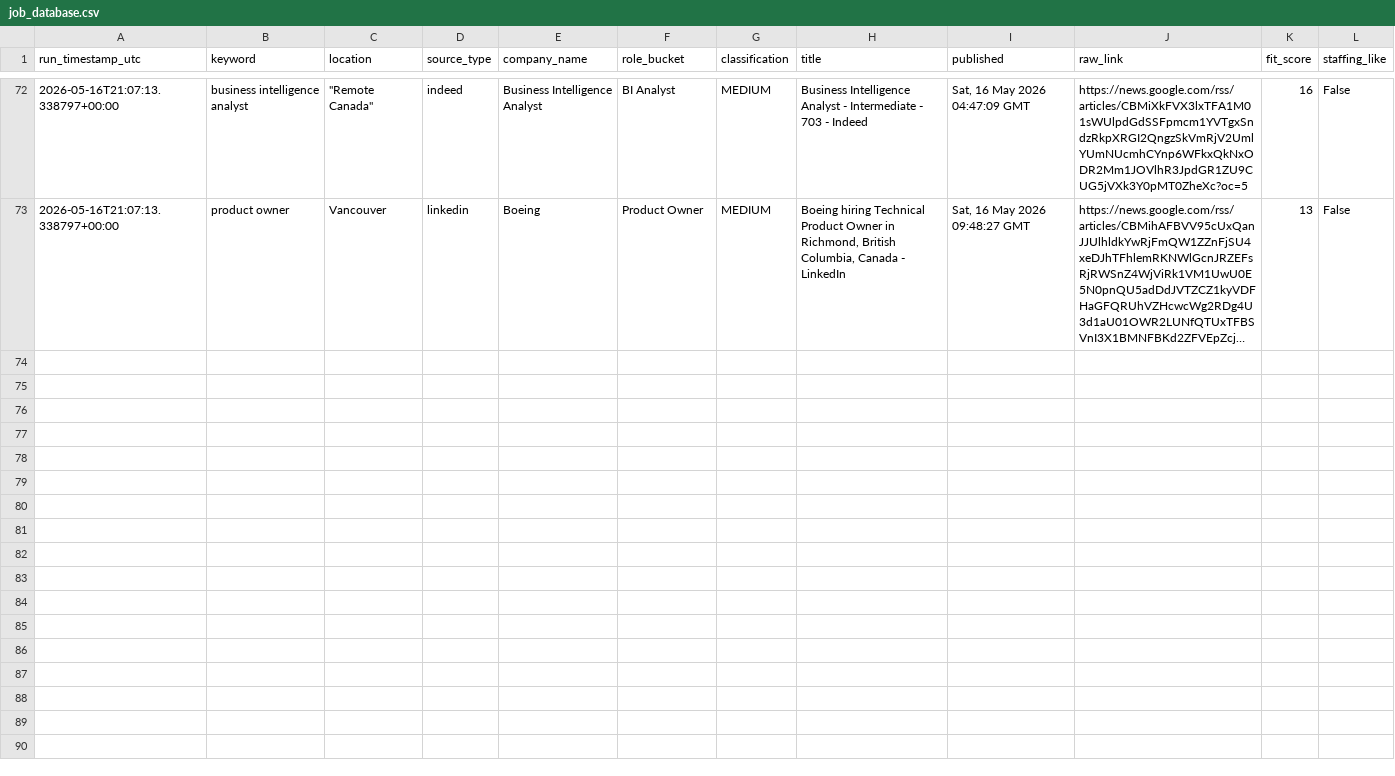
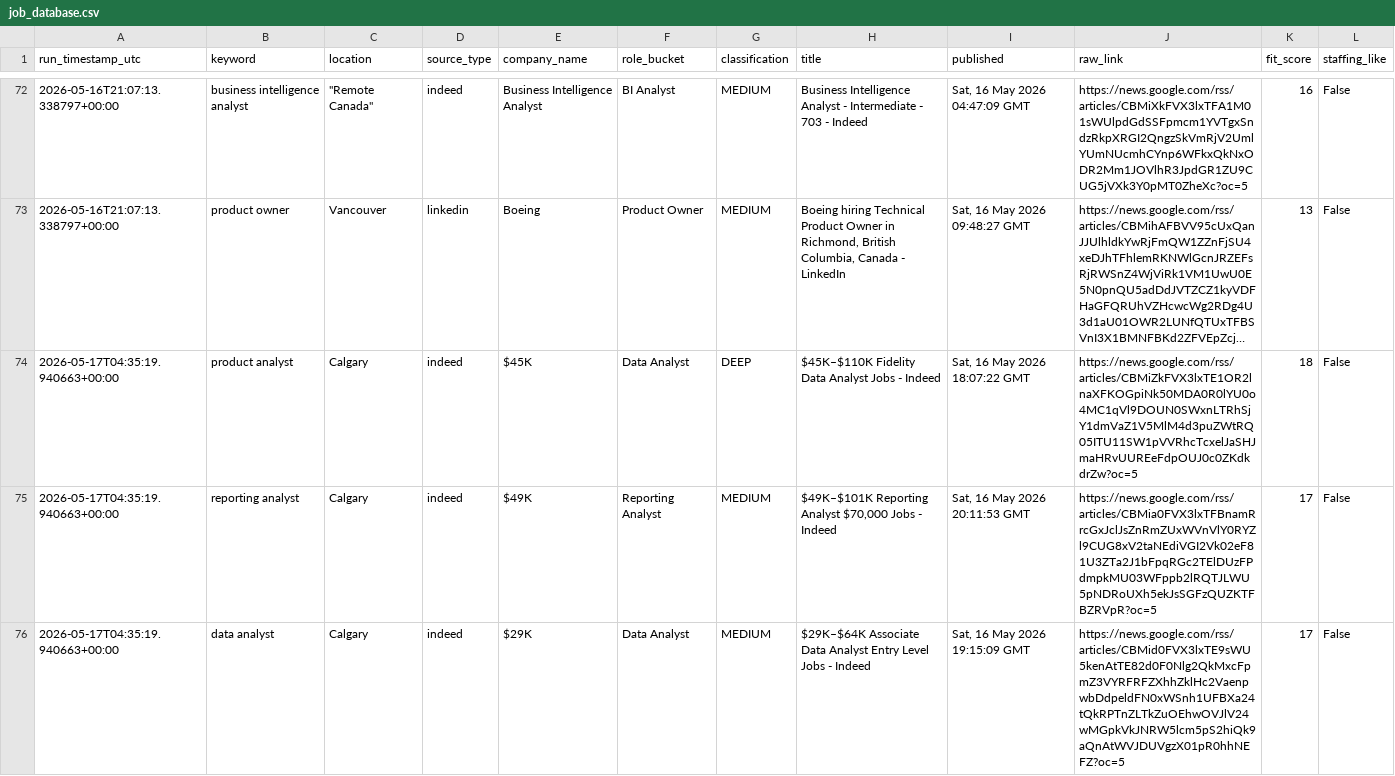
Before and after one commit to tanvirrezac/job_alert_agent.py, a CSV file: job_database.csv, drawn as a sheet; only a part is shown, gaps mark what is left out; long unchanged cells end in …; the diff covers the shown part only; the diff names each change by its address in the sheet, - before the commit and + after, or states it on an @@ line.

```diff
--- a/job_database.csv
+++ b/job_database.csv
+row 74: 2026-05-17T04:35:19.940663+00:00 | product analyst | Calgary | indeed | $45K | Data Analyst | DEEP | $45K–$110K Fidelity Data Analyst Jobs - Indeed | Sat, 16 May 2026 18:07:22 GMT | https://news.google.com/rss/articles/CBMiZkFVX3lxTE1OR2lnaXFKOGpiNk50MDA0R0lYU0o4MC1qVl9DOUN0SWxnLTRhSjY1dmVaZ1V5MlM4d3puZWtRQ05ITU11SW1pVVRhcTcxelJaSHJmaHRvUUREeFdpOUJ0c0ZKdkdrZw?oc=5 | 18 | False
+row 75: 2026-05-17T04:35:19.940663+00:00 | reporting analyst | Calgary | indeed | $49K | Reporting Analyst | MEDIUM | $49K–$101K Reporting Analyst $70,000 Jobs - Indeed | Sat, 16 May 2026 20:11:53 GMT | https://news.google.com/rss/articles/CBMia0FVX3lxTFBnamRrcGxJclJsZnRmZUxWVnVlY0RYZl9CUG8xV2taNEdiVGI2Vk02eF81U3ZTa2J1bFpqRGc2TElDUzFPdmpkMU03WFppb2lRQTJLWU5pNDRoUXh5ekJsSGFzQUZKTFBZRVpR?oc=5 | 17 | False
+row 76: 2026-05-17T04:35:19.940663+00:00 | data analyst | Calgary | indeed | $29K | Data Analyst | MEDIUM | $29K–$64K Associate Data Analyst Entry Level Jobs - Indeed | Sat, 16 May 2026 19:15:09 GMT | https://news.google.com/rss/articles/CBMid0FVX3lxTE9sWU5kenAtTE82d0F0Nlg2QkMxcFpmZ3VYRFRFZXhhZklHc2VaenpwbDdpeldFN0xWSnh1UFBXa24tQkRPTnZLTkZuOEhwOVJlV24wMGpkVkJNRW5lcm5pS2hiQk9aQnAtWVJDUVgzX01pR0hhNEFZ?oc=5 | 17 | False
```
Also changed, not shown: 8 added rows elsewhere in this file, sent_jobs.csv.
